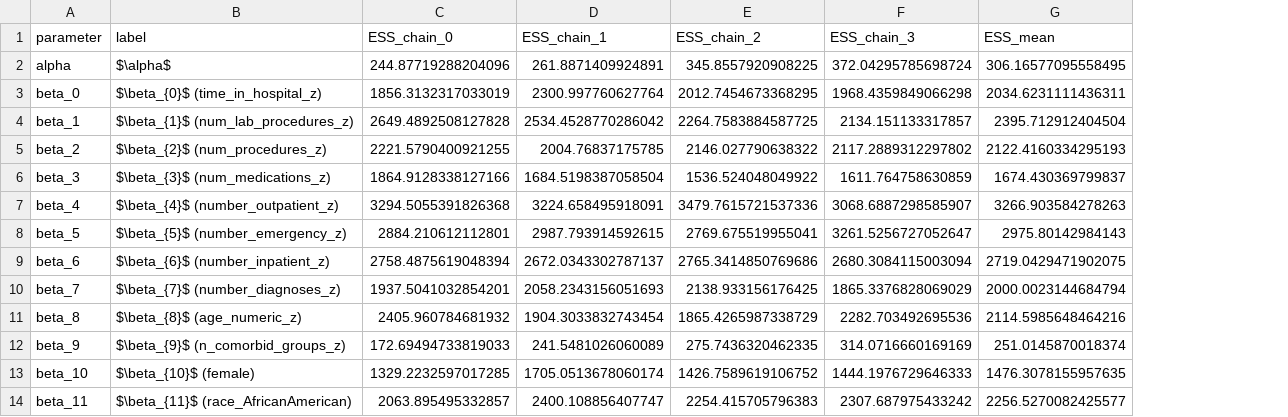
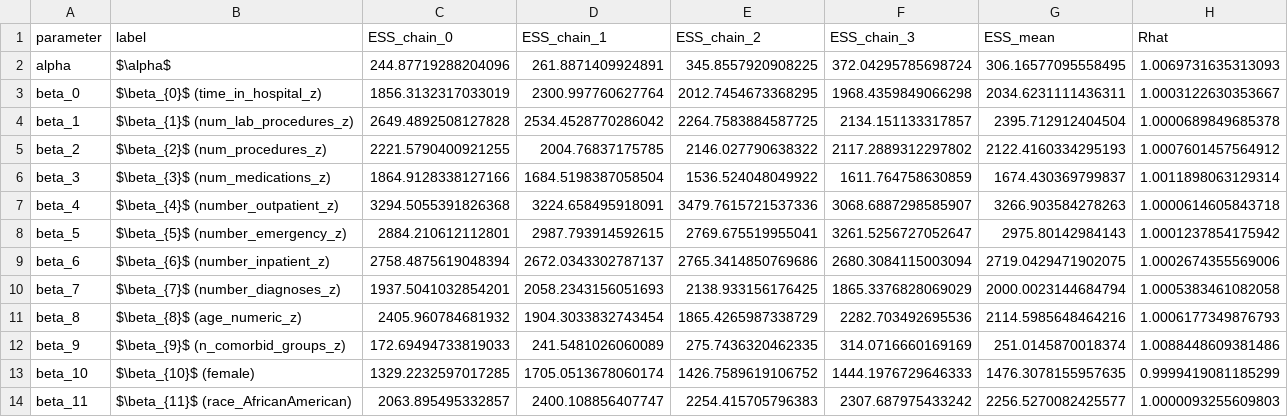
Before and after one commit to Seliiiiina/BayesHLR-Readmission, a CSV file: output/tables/diagnostics_summary.csv, drawn as a sheet; only a part is shown; the diff names each change by its address in the sheet, - before the commit and + after, or states it on an @@ line.

Commit message:
UPDATE: Add split-Rhat diagnostics, recompile report and derivation docs
- Added split-Rhat computation to src/06_post_mcmc_analysis.py and updated
  trace plots to display Rhat values
- Updated report.tex diagnostics section with split-Rhat table and discussion
- Added convergence assessment subsection to posterior_derivation.tex with
  split-Rhat formula
- Recompiled both PDFs

```diff
--- a/output/tables/diagnostics_summary.csv
+++ b/output/tables/diagnostics_summary.csv
+column H (Rhat), rows 2-14: 1.0069731635313093 | 1.0003122630353667 | 1.0000689849685378 | 1.0007601457564912 | 1.0011898063129314 | 1.0000614605843718 | 1.0001237854175942 | 1.0002674355569006 | 1.0005383461082058 | 1.0006177349876793 | 1.0088448609381486 | 0.9999419081185299 | 1.0000093255609803
```
Also changed, not shown: 6 other files.
